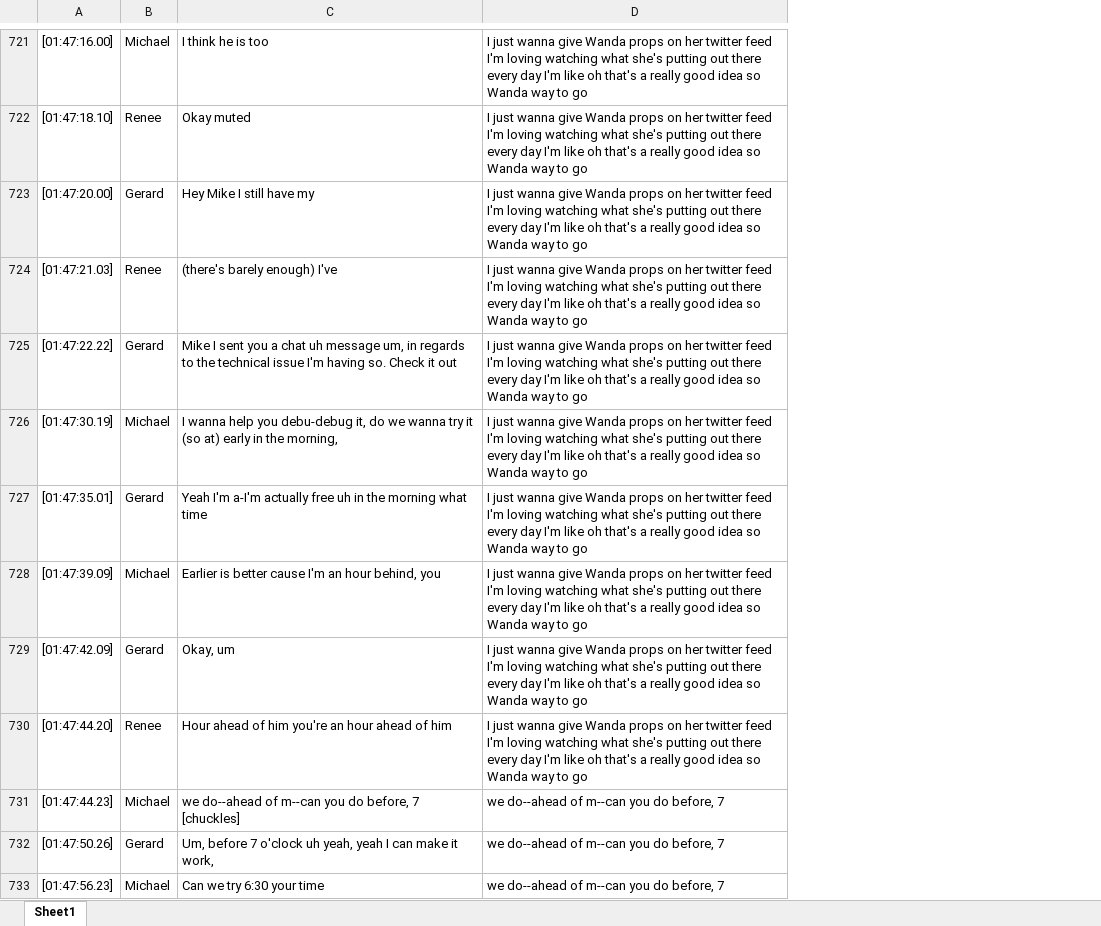
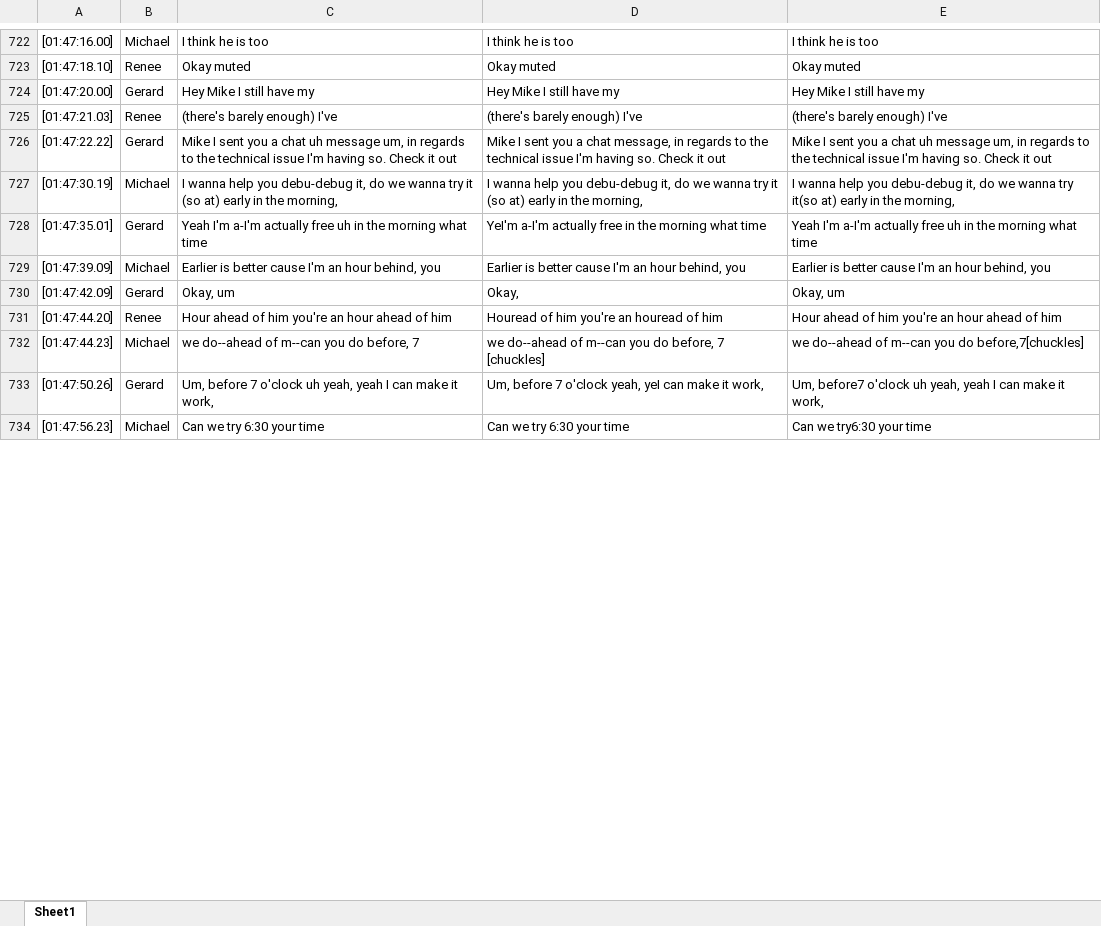
Before and after one commit to catxmai/NGSX, an Excel workbook: regex_cleaning/result.xlsx, sheet Sheet1, drawn as a sheet; only a part is shown, gaps mark what is left out; values as stored, in another font and other column widths than the file's, no borders; removed rows and columns are numbered as before the commit, all else as after; the diff covers the shown part only; the diff names each change by its address in the sheet, - before the commit and + after, or states it on an @@ line.

```diff
--- a/regex_cleaning/result.xlsx (sheet Sheet1)
+++ b/regex_cleaning/result.xlsx (sheet Sheet1)
+column C, rows 722-734: I think he is too | Okay muted | Hey Mike I still have my | (there's barely enough) I've | Mike I sent you a chat uh message um, in regards to the technical issue I'm having so. Check it out | I wanna help you debu-debug it, do we wanna try it (so at) early in the morning, | Yeah I'm a-I'm actually free uh in the morning what time | Earlier is better cause I'm an hour behind, you | Okay, um | Hour ahead of him you're an hour ahead of him | we do--ahead of m--can you do before, 7 | Um, before 7 o'clock uh yeah, yeah I can make it work, | Can we try 6:30 your time
-column D, rows 721-733: I just wanna give Wanda props on her twitter feed I'm loving watching what she's putting out there every day I'm like oh that's a really good idea so Wanda way to go | I just wanna give Wanda props on her twitter feed I'm loving watching what she's putting out there every day I'm like oh that's a really good idea so Wanda way to go | I just wanna give Wanda props on her twitter feed I'm loving watching what she's putting out there every day I'm like oh that's a really good idea so Wanda way to go | I just wanna give Wanda props on her twitter feed I'm loving watching what she's putting out there every day I'm like oh that's a really good idea so Wanda way to go | I just wanna give Wanda props on her twitter feed I'm loving watching what she's putting out there every day I'm like oh that's a really good idea so Wanda way to go | I just wanna give Wanda props on her twitter feed I'm loving watching what she's putting out there every day I'm like oh that's a really good idea so Wanda way to go | I just wanna give Wanda props on her twitter feed I'm loving watching what she's putting out there every day I'm like oh that's a really good idea so Wanda way to go | I just wanna give Wanda props on her twitter feed I'm loving watching what she's putting out there every day I'm like oh that's a really good idea so Wanda way to go | I just wanna give Wanda props on her twitter feed I'm loving watching what she's putting out there every day I'm like oh that's a really good idea so Wanda way to go | I just wanna give Wanda props on her twitter feed I'm loving watching what she's putting out there every day I'm like oh that's a really good idea so Wanda way to go | we do--ahead of m--can you do before, 7 | we do--ahead of m--can you do before, 7 | we do--ahead of m--can you do before, 7
+column E, rows 722-734: I think he is too | Okay muted | Hey Mike I still have my | (there's barely enough) I've | Mike I sent you a chat uh message um, in regards to the technical issue I'm having so. Check it out | I wanna help you debu-debug it, do we wanna try it(so at) early in the morning, | Yeah I'm a-I'm actually free uh in the morning what time | Earlier is better cause I'm an hour behind, you | Okay, um | Hour ahead of him you're an hour ahead of him | we do--ahead of m--can you do before,7[chuckles] | Um, before7 o'clock uh yeah, yeah I can make it work, | Can we try6:30 your time
-D726: …a chat uh message um, in regards…
+D726: …a chat message, in regards…
-D728: Yeah I'm a-I'm actually free uh in the…
+D728: YeI'm a-I'm actually free in the…
-D730: Okay, um
+D730: Okay,
-D731: Hour ahead of him you're an hour ahead of him
+D731: Houread of him you're an houread of him
-D733: …7 o'clock uh yeah, yeah I can make…
+D733: …7 o'clock yeah, yeI can make…
```
Also changed, not shown: 1 added row and 152 edited cells elsewhere in this sheet, 3 other files.
